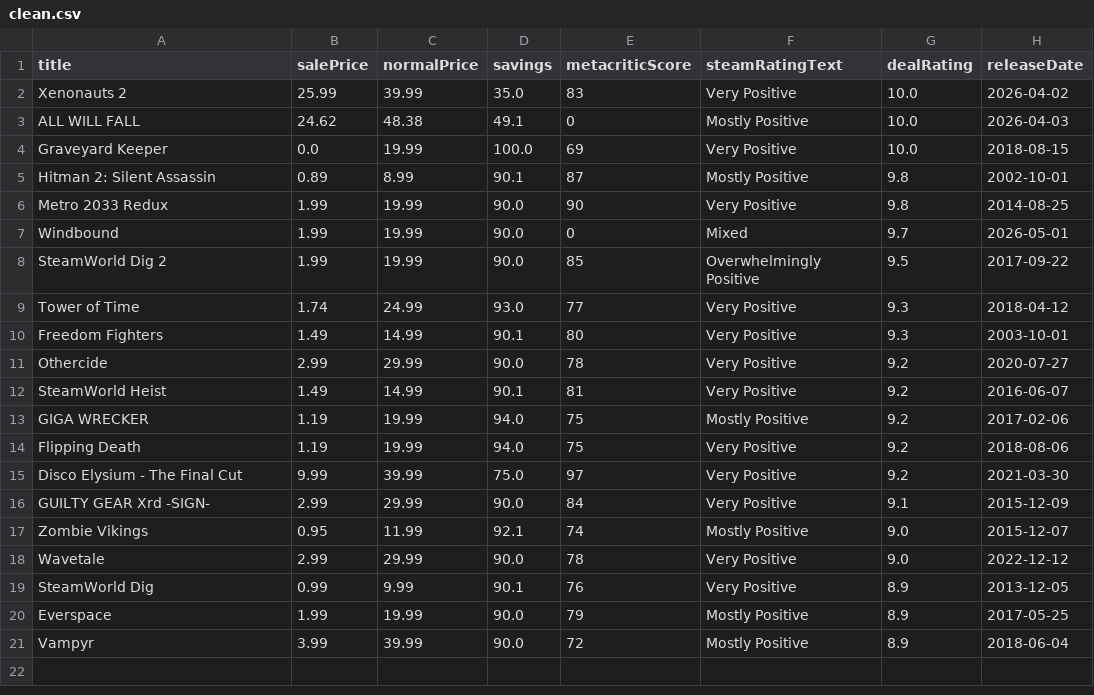
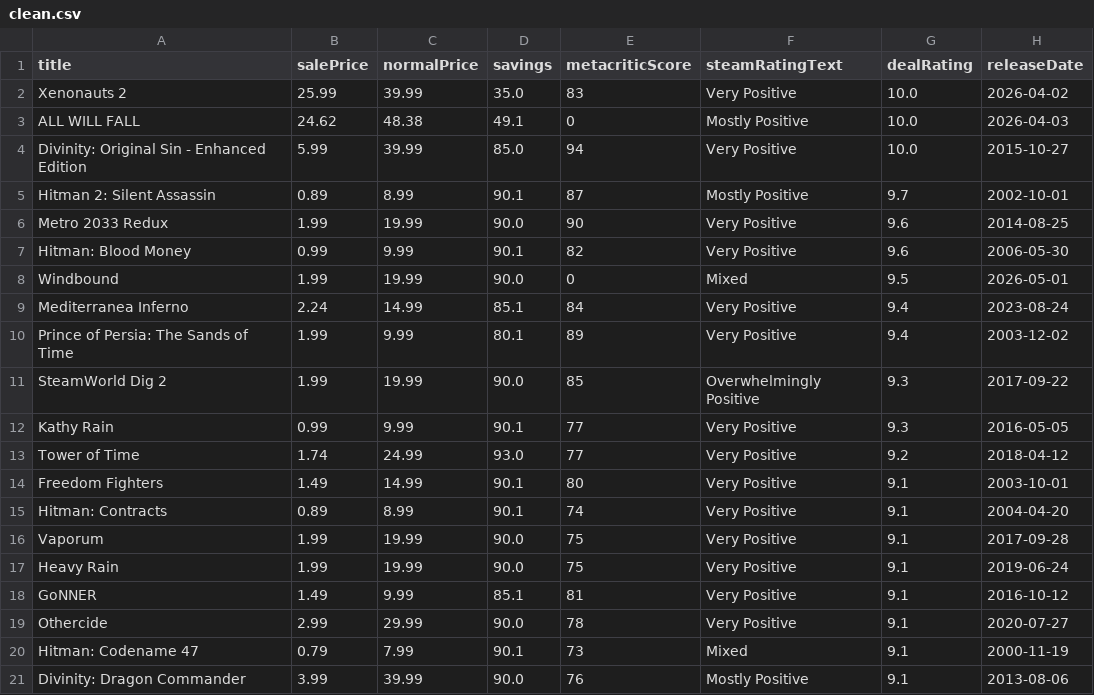
Before and after one commit to sandyleees/ETLpipeline-develop, a CSV file: data/clean.csv, drawn as a sheet.

```diff
--- a/data/clean.csv
+++ b/data/clean.csv
@@ -3,19 +3,19 @@ Xenonauts 2,25.99,39.99,35.0,83,Very Positive,10.0,2026-04-02
 ALL WILL FALL,24.62,48.38,49.1,0,Mostly Positive,10.0,2026-04-03
-Graveyard Keeper,0.0,19.99,100.0,69,Very Positive,10.0,2018-08-15
-Hitman 2: Silent Assassin,0.89,8.99,90.1,87,Mostly Positive,9.8,2002-10-01
-Metro 2033 Redux,1.99,19.99,90.0,90,Very Positive,9.8,2014-08-25
-Windbound,1.99,19.99,90.0,0,Mixed,9.7,2026-05-01
-SteamWorld Dig 2,1.99,19.99,90.0,85,Overwhelmingly Positive,9.5,2017-09-22
-Tower of Time,1.74,24.99,93.0,77,Very Positive,9.3,2018-04-12
-Freedom Fighters,1.49,14.99,90.1,80,Very Positive,9.3,2003-10-01
-Othercide,2.99,29.99,90.0,78,Very Positive,9.2,2020-07-27
-SteamWorld Heist,1.49,14.99,90.1,81,Very Positive,9.2,2016-06-07
-GIGA WRECKER,1.19,19.99,94.0,75,Mostly Positive,9.2,2017-02-06
-Flipping Death,1.19,19.99,94.0,75,Very Positive,9.2,2018-08-06
-Disco Elysium - The Final Cut,9.99,39.99,75.0,97,Very Positive,9.2,2021-03-30
-GUILTY GEAR Xrd -SIGN-,2.99,29.99,90.0,84,Very Positive,9.1,2015-12-09
-Zombie Vikings,0.95,11.99,92.1,74,Mostly Positive,9.0,2015-12-07
-Wavetale,2.99,29.99,90.0,78,Very Positive,9.0,2022-12-12
-SteamWorld Dig,0.99,9.99,90.1,76,Very Positive,8.9,2013-12-05
-Everspace,1.99,19.99,90.0,79,Mostly Positive,8.9,2017-05-25
-Vampyr,3.99,39.99,90.0,72,Mostly Positive,8.9,2018-06-04
+Divinity: Original Sin - Enhanced Edition,5.99,39.99,85.0,94,Very Positive,10.0,2015-10-27
+Hitman 2: Silent Assassin,0.89,8.99,90.1,87,Mostly Positive,9.7,2002-10-01
+Metro 2033 Redux,1.99,19.99,90.0,90,Very Positive,9.6,2014-08-25
+Hitman: Blood Money,0.99,9.99,90.1,82,Very Positive,9.6,2006-05-30
+Windbound,1.99,19.99,90.0,0,Mixed,9.5,2026-05-01
+Mediterranea Inferno,2.24,14.99,85.1,84,Very Positive,9.4,2023-08-24
+Prince of Persia: The Sands of Time,1.99,9.99,80.1,89,Very Positive,9.4,2003-12-02
+SteamWorld Dig 2,1.99,19.99,90.0,85,Overwhelmingly Positive,9.3,2017-09-22
+Kathy Rain,0.99,9.99,90.1,77,Very Positive,9.3,2016-05-05
+Tower of Time,1.74,24.99,93.0,77,Very Positive,9.2,2018-04-12
+Freedom Fighters,1.49,14.99,90.1,80,Very Positive,9.1,2003-10-01
+Hitman: Contracts,0.89,8.99,90.1,74,Very Positive,9.1,2004-04-20
+Vaporum,1.99,19.99,90.0,75,Very Positive,9.1,2017-09-28
+Heavy Rain,1.99,19.99,90.0,75,Very Positive,9.1,2019-06-24
+GoNNER,1.49,9.99,85.1,81,Very Positive,9.1,2016-10-12
+Othercide,2.99,29.99,90.0,78,Very Positive,9.1,2020-07-27
+Hitman: Codename 47,0.79,7.99,90.1,73,Mixed,9.1,2000-11-19
+Divinity: Dragon Commander,3.99,39.99,90.0,76,Mostly Positive,9.1,2013-08-06
```
Also changed, not shown: data/raw.csv, data/steam_deals.csv, 3 other files.
